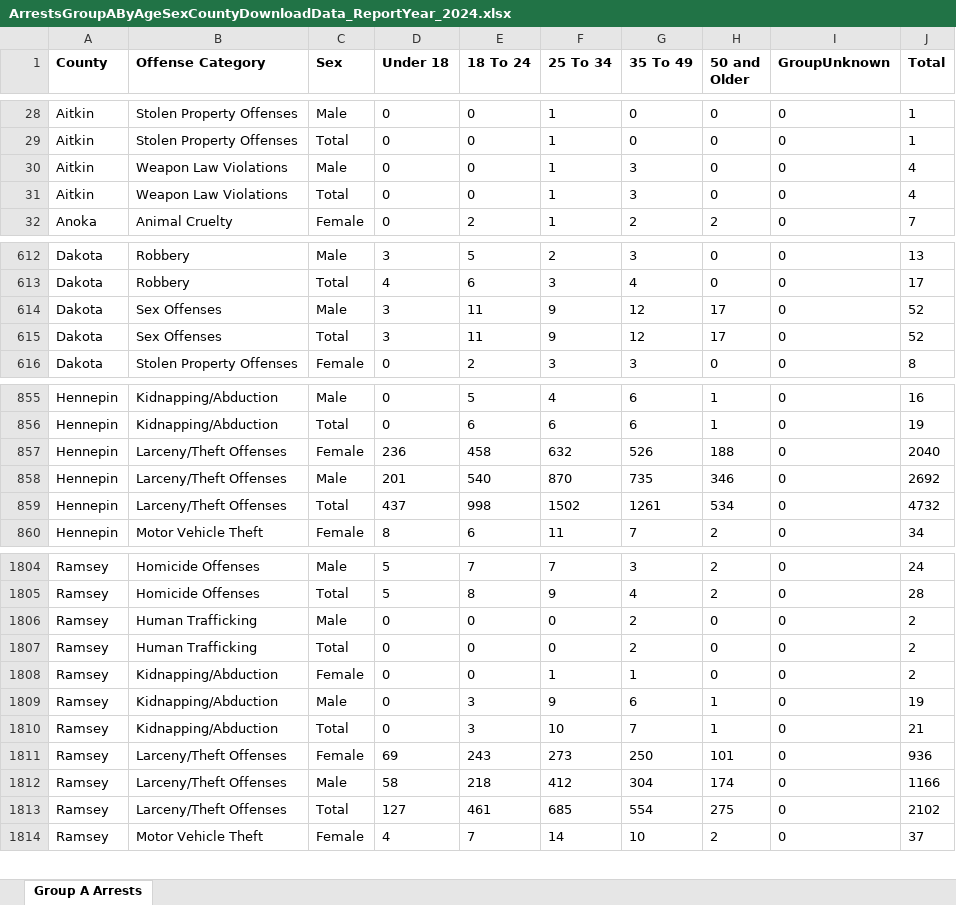
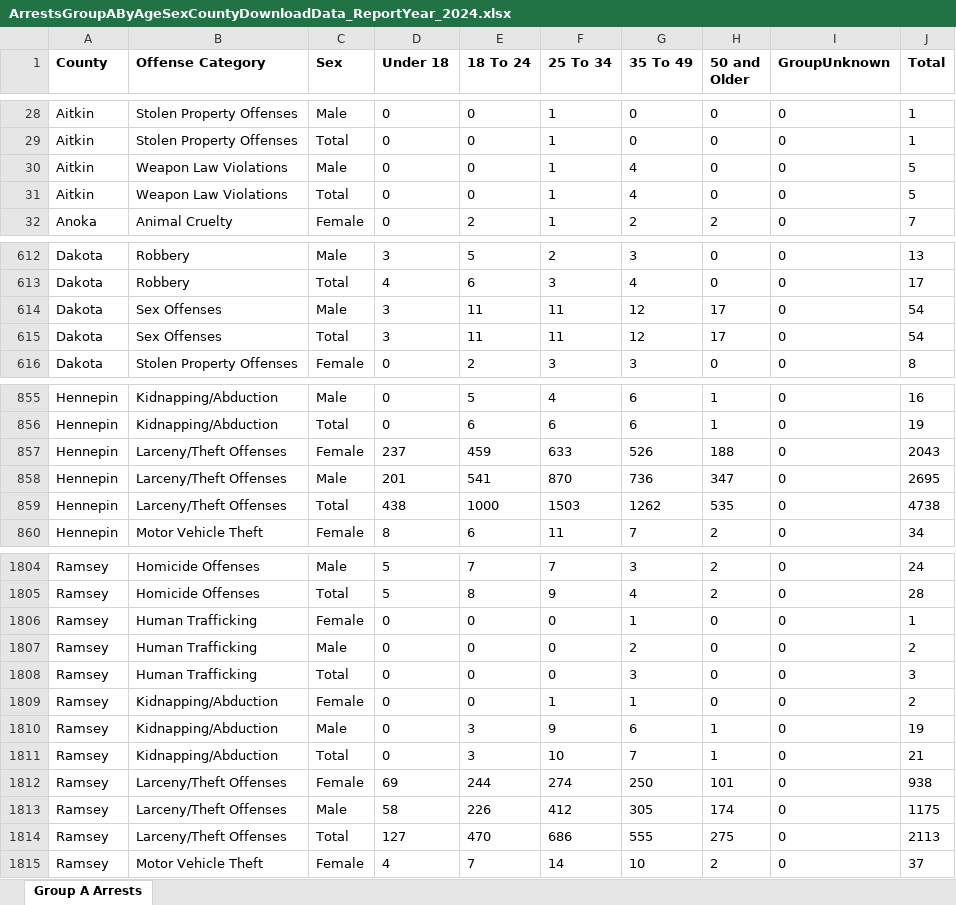
Before and after one commit to striblab/crimedash, an Excel workbook: store/arrests/ArrestsGroupAByAgeSexCountyDownloadData_ReportYear_2024.xlsx, sheet Group A Arrests, drawn as a sheet; only a part is shown, gaps mark what is left out; values as stored, in another font and other column widths than the file's, no borders; addresses are those after the commit; the diff covers the shown part only; the diff names each change by its address in the sheet, - before the commit and + after, or states it on an @@ line.

```diff
--- a/store/arrests/ArrestsGroupAByAgeSexCountyDownloadData_ReportYear_2024.xlsx (sheet Group A Arrests)
+++ b/store/arrests/ArrestsGroupAByAgeSexCountyDownloadData_ReportYear_2024.xlsx (sheet Group A Arrests)
-G30:G31 (35 To 49): 3
+G30:G31 (35 To 49): 4
-J30:J31 (Total): 4
+J30:J31 (Total): 5
-F614:F615 (25 To 34): 9
+F614:F615 (25 To 34): 11
-J614:J615 (Total): 52
+J614:J615 (Total): 54
-D857 (Under 18): 236
+D857 (Under 18): 237
-E857 (18 To 24): 458
+E857 (18 To 24): 459
-F857 (25 To 34): 632
+F857 (25 To 34): 633
-J857 (Total): 2040
+J857 (Total): 2043
-E858 (18 To 24): 540
+E858 (18 To 24): 541
-G858 (35 To 49): 735
+G858 (35 To 49): 736
-H858 (50 and Older): 346
+H858 (50 and Older): 347
-J858 (Total): 2692
+J858 (Total): 2695
-D859 (Under 18): 437
+D859 (Under 18): 438
-E859 (18 To 24): 998
+E859 (18 To 24): 1000
-F859 (25 To 34): 1502
+F859 (25 To 34): 1503
-G859 (35 To 49): 1261
+G859 (35 To 49): 1262
-H859 (50 and Older): 534
+H859 (50 and Older): 535
-J859 (Total): 4732
+J859 (Total): 4738
+row 1806: Ramsey | Human Trafficking | Female | 0 | 0 | 0 | 1 | 0 | 0 | 1
-G1808 (35 To 49): 2
+G1808 (35 To 49): 3
-J1808 (Total): 2
+J1808 (Total): 3
-E1812 (18 To 24): 243
+E1812 (18 To 24): 244
-F1812 (25 To 34): 273
+F1812 (25 To 34): 274
-J1812 (Total): 936
+J1812 (Total): 938
-E1813 (18 To 24): 218
+E1813 (18 To 24): 226
-G1813 (35 To 49): 304
+G1813 (35 To 49): 305
-J1813 (Total): 1166
+J1813 (Total): 1175
-E1814 (18 To 24): 461
+E1814 (18 To 24): 470
-F1814 (25 To 34): 685
+F1814 (25 To 34): 686
-G1814 (35 To 49): 554
+G1814 (35 To 49): 555
-J1814 (Total): 2102
+J1814 (Total): 2113
```
Also changed, not shown: 100 edited cells elsewhere in this sheet, store/suburbs/OffenseCountyMunicipalByAgencyDownloadData_ReportYear_2021.xlsx, store/suburbs/OffenseCountyMunicipalByAgencyDownloadData_ReportYear_2022.xlsx, 41 other files.
